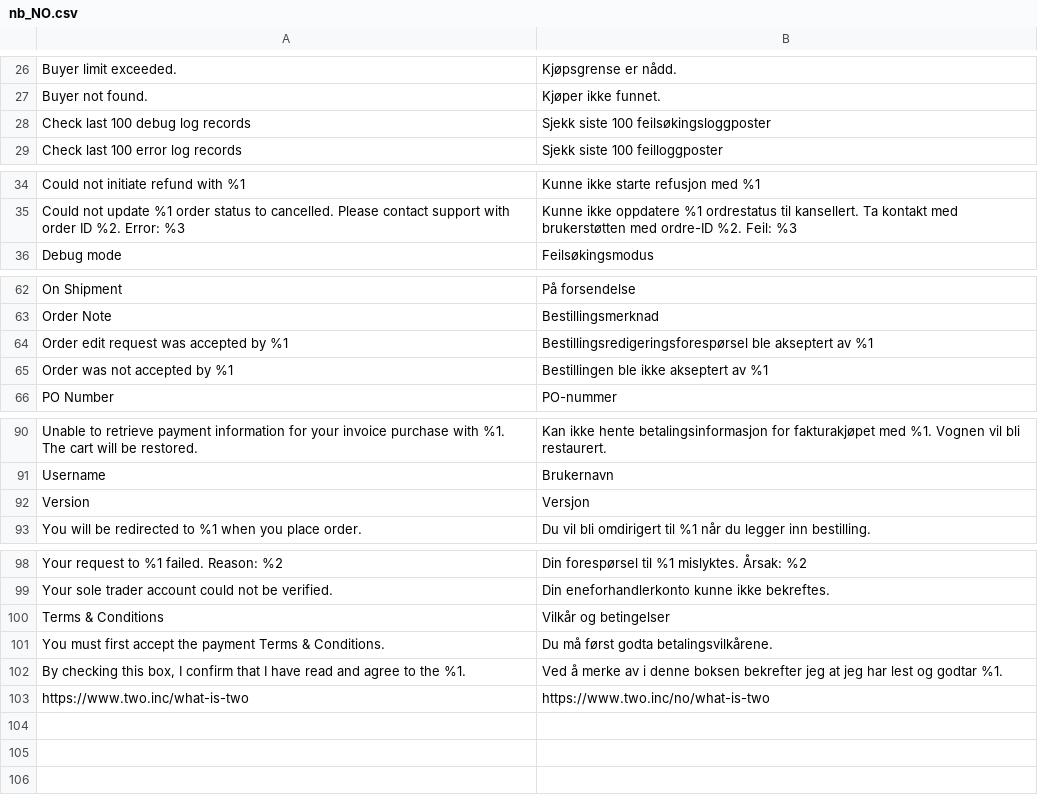
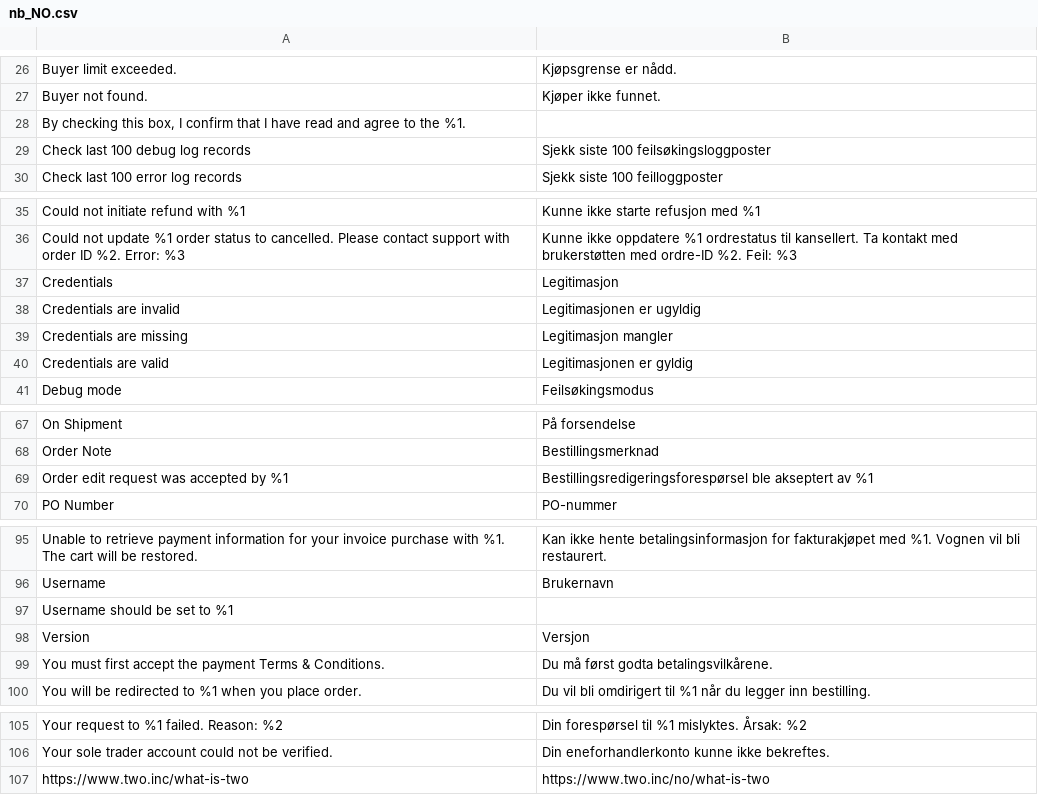
Before and after one commit to two-inc/magento2, a CSV file: i18n/nb_NO.csv, drawn as a sheet; only a part is shown, gaps mark what is left out; removed rows and columns are numbered as before the commit, all else as after; the diff covers the shown part only; the diff names each change by its address in the sheet, - before the commit and + after, or states it on an @@ line.

```diff
--- a/i18n/nb_NO.csv
+++ b/i18n/nb_NO.csv
+row 28: By checking this box, I confirm that I have read and agree to the %1.
+row 37: Credentials | Legitimasjon
+row 38: Credentials are invalid | Legitimasjonen er ugyldig
+row 39: Credentials are missing | Legitimasjon mangler
+row 40: Credentials are valid | Legitimasjonen er gyldig
-row 65: Order was not accepted by %1 | Bestillingen ble ikke akseptert av %1
+row 97: Username should be set to %1
@@ row 101 moved to row 99: You must first accept the payment Terms … @@
-row 100: Terms & Conditions | Vilkår og betingelser
-row 102: By checking this box, I confirm that I have read and agree to the %1. | Ved å merke av i denne boksen bekrefter jeg at jeg har lest og godtar %1.
```
Also changed, not shown: 1 added row elsewhere in this file, i18n/en_US.csv, i18n/nl_NL.csv, 1 other file.
